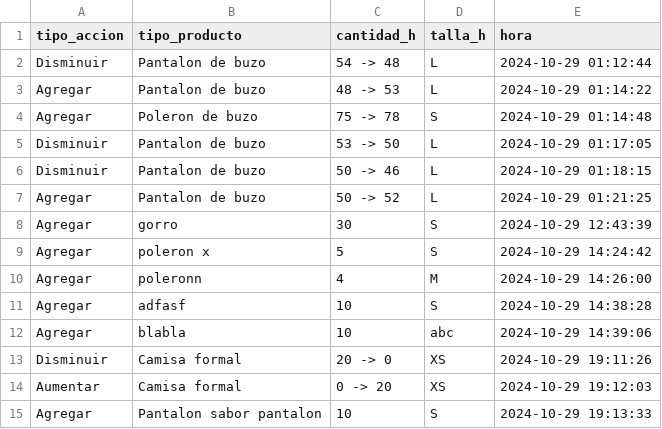
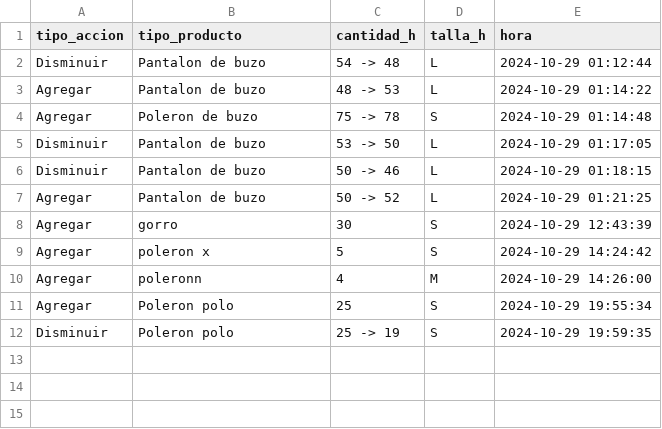
Before and after one commit to Arclust/SIcomercializadoraJA, a CSV file: historial.csv, drawn as a sheet.

```diff
--- a/historial.csv
+++ b/historial.csv
@@ -10,6 +10,3 @@ Agregar;poleron x;5;S;2024-10-29 14:24:42
 Agregar;poleronn;4;M;2024-10-29 14:26:00
-Agregar;adfasf;10;S;2024-10-29 14:38:28
-Agregar;blabla;10;abc;2024-10-29 14:39:06
-Disminuir;Camisa formal;20 -> 0;XS;2024-10-29 19:11:26
-Aumentar;Camisa formal;0 -> 20;XS;2024-10-29 19:12:03
-Agregar;Pantalon sabor pantalon;10;S;2024-10-29 19:13:33
+Agregar;Poleron polo;25;S;2024-10-29 19:55:34
+Disminuir;Poleron polo;25 -> 19;S;2024-10-29 19:59:35
```
Also changed, not shown: InventarioPruebas.csv, 3 other files.
